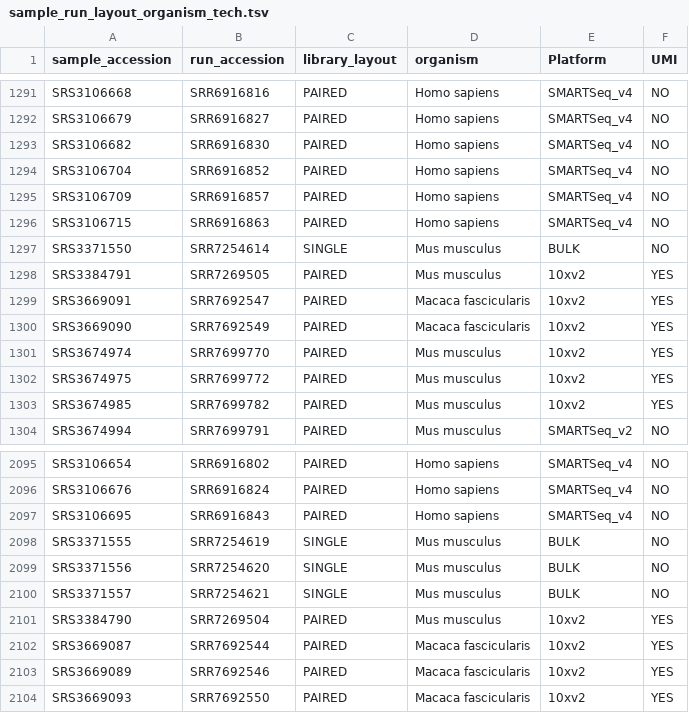
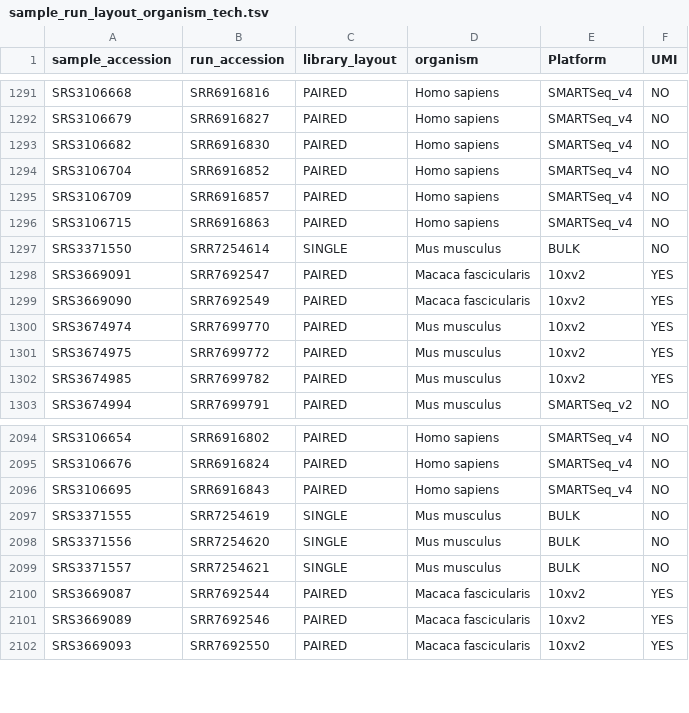
Before and after one commit to davemcg/scEiaD, a TSV file: data/sample_run_layout_organism_tech.tsv, drawn as a sheet; only a part is shown, gaps mark what is left out; the diff names each change by its address in the sheet, - before the commit and + after, or states it on an @@ line.

Commit message:
hand delete 10x samples with missing forward reads

```diff
--- a/data/sample_run_layout_organism_tech.tsv
+++ b/data/sample_run_layout_organism_tech.tsv
-row 1298: SRS3384791 | SRR7269505 | PAIRED | Mus musculus | 10xv2 | YES
-row 2101: SRS3384790 | SRR7269504 | PAIRED | Mus musculus | 10xv2 | YES
```
